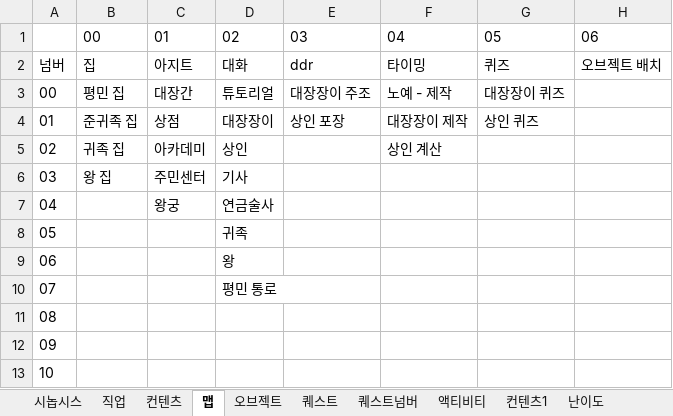
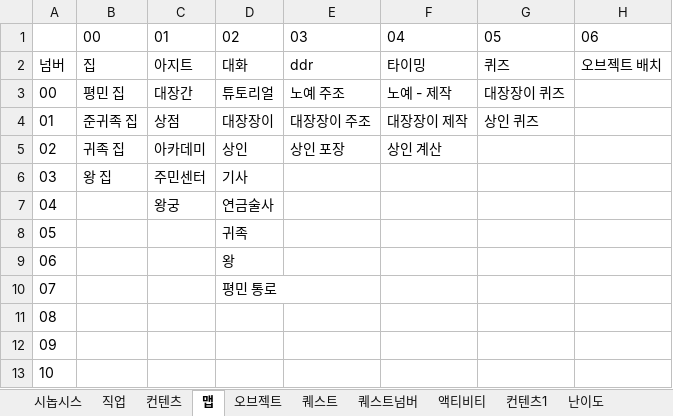
Before and after one commit to skdiawotjd/Reborn, an Excel workbook: Excel/Re-born.xlsx, sheet 맵, drawn as a sheet; only a part is shown; values as stored, in another font and other column widths than the file's, no borders; the diff names each change by its address in the sheet, - before the commit and + after, or states it on an @@ line.

```diff
--- a/Excel/Re-born.xlsx (sheet 맵)
+++ b/Excel/Re-born.xlsx (sheet 맵)
-E3: 대장장이 주조
+E3: 노예 주조
-E4: 상인 포장
+E4: 대장장이 주조
-E5: (empty)
+E5: 상인 포장
```
Also changed, not shown: 9 other files.
